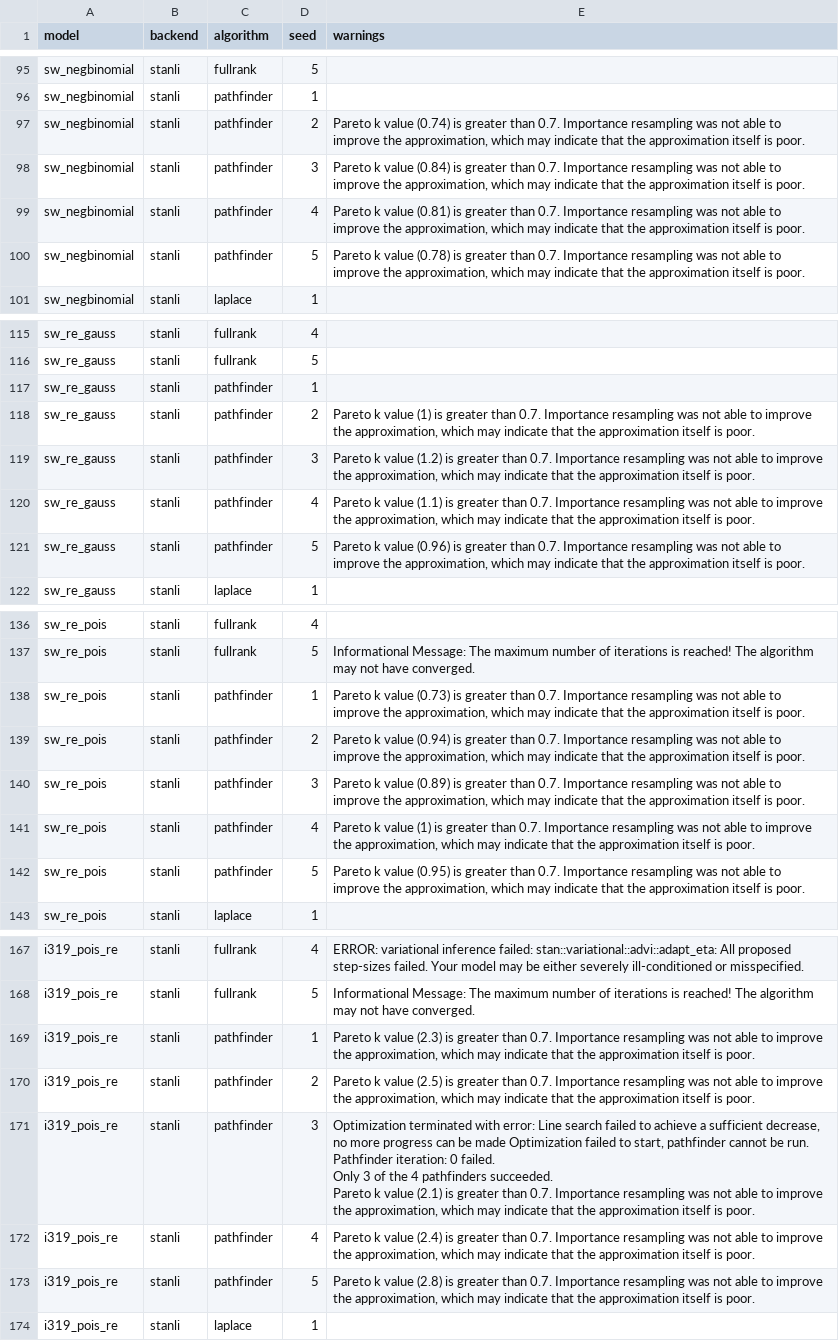
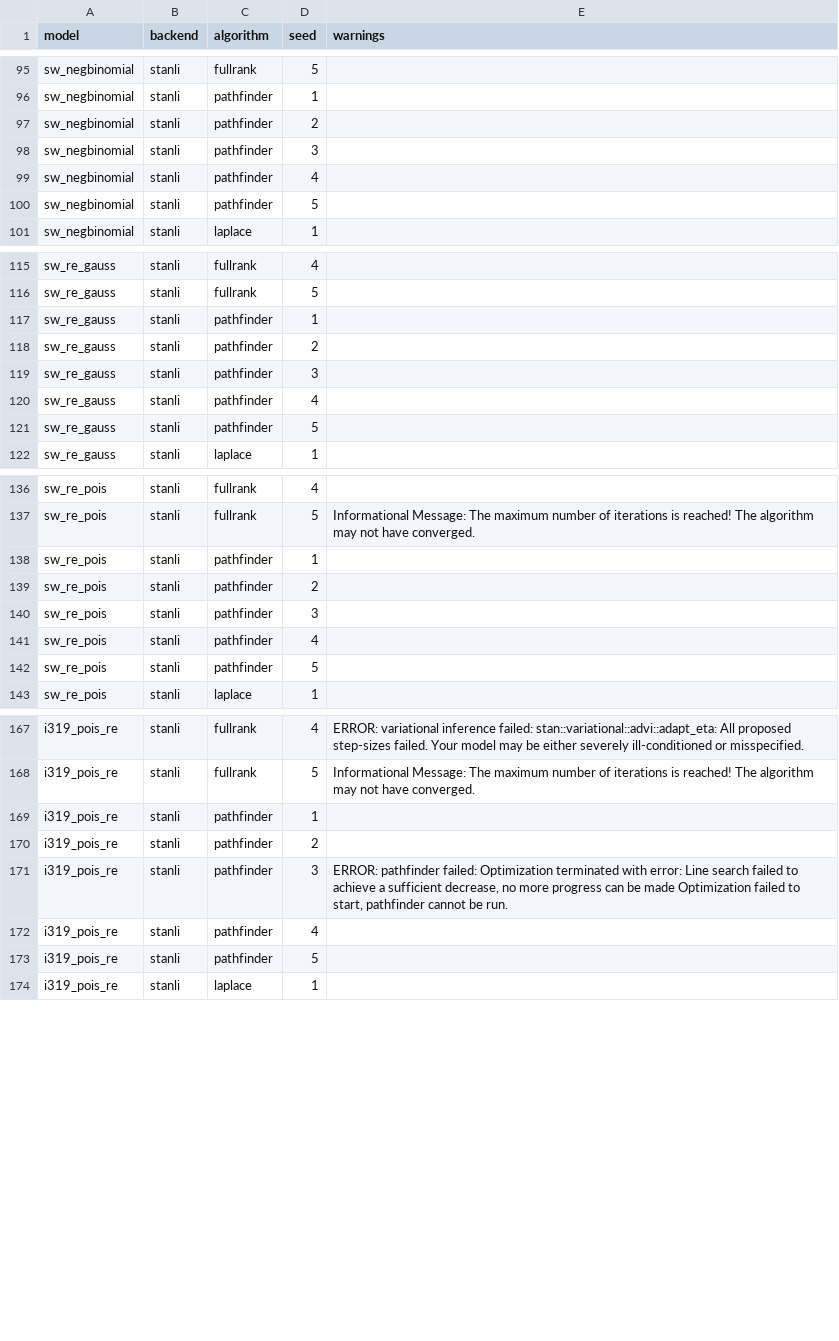
Before and after one commit to seantalts/stanli, a CSV file: notes/execution/data/2026-10-09-other-inference-algorithms_notes.csv, drawn as a sheet; only a part is shown, gaps mark what is left out; the diff covers the shown part only.

```diff
--- a/notes/execution/data/2026-10-09-other-inference-algorithms_notes.csv
+++ b/notes/execution/data/2026-10-09-other-inference-algorithms_notes.csv
@@ -96,6 +96,6 @@
 "sw_negbinomial","stanli","pathfinder",1,""
-"sw_negbinomial","stanli","pathfinder",2,"Pareto k value (0.74) is greater than 0.7. Importance resampling was not able to improve the approximation, which may indicate that the approximation itself is poor."
-"sw_negbinomial","stanli","pathfinder",3,"Pareto k value (0.84) is greater than 0.7. Importance resampling was not able to improve the approximation, which may indicate that the approximation itself is poor."
-"sw_negbinomial","stanli","pathfinder",4,"Pareto k value (0.81) is greater than 0.7. Importance resampling was not able to improve the approximation, which may indicate that the approximation itself is poor."
-"sw_negbinomial","stanli","pathfinder",5,"Pareto k value (0.78) is greater than 0.7. Importance resampling was not able to improve the approximation, which may indicate that the approximation itself is poor."
+"sw_negbinomial","stanli","pathfinder",2,""
+"sw_negbinomial","stanli","pathfinder",3,""
+"sw_negbinomial","stanli","pathfinder",4,""
+"sw_negbinomial","stanli","pathfinder",5,""
 "sw_negbinomial","stanli","laplace",1,""
@@ -117,6 +117,6 @@
 "sw_re_gauss","stanli","pathfinder",1,""
-"sw_re_gauss","stanli","pathfinder",2,"Pareto k value (1) is greater than 0.7. Importance resampling was not able to improve the approximation, which may indicate that the approximation itself is poor."
-"sw_re_gauss","stanli","pathfinder",3,"Pareto k value (1.2) is greater than 0.7. Importance resampling was not able to improve the approximation, which may indicate that the approximation itself is poor."
-"sw_re_gauss","stanli","pathfinder",4,"Pareto k value (1.1) is greater than 0.7. Importance resampling was not able to improve the approximation, which may indicate that the approximation itself is poor."
-"sw_re_gauss","stanli","pathfinder",5,"Pareto k value (0.96) is greater than 0.7. Importance resampling was not able to improve the approximation, which may indicate that the approximation itself is poor."
+"sw_re_gauss","stanli","pathfinder",2,""
+"sw_re_gauss","stanli","pathfinder",3,""
+"sw_re_gauss","stanli","pathfinder",4,""
+"sw_re_gauss","stanli","pathfinder",5,""
 "sw_re_gauss","stanli","laplace",1,""
@@ -137,7 +137,7 @@
 "sw_re_pois","stanli","fullrank",5,"Informational Message: The maximum number of iterations is reached! The algorithm may not have converged."
-"sw_re_pois","stanli","pathfinder",1,"Pareto k value (0.73) is greater than 0.7. Importance resampling was not able to improve the approximation, which may indicate that the approximation itself is poor."
-"sw_re_pois","stanli","pathfinder",2,"Pareto k value (0.94) is greater than 0.7. Importance resampling was not able to improve the approximation, which may indicate that the approximation itself is poor."
-"sw_re_pois","stanli","pathfinder",3,"Pareto k value (0.89) is greater than 0.7. Importance resampling was not able to improve the approximation, which may indicate that the approximation itself is poor."
-"sw_re_pois","stanli","pathfinder",4,"Pareto k value (1) is greater than 0.7. Importance resampling was not able to improve the approximation, which may indicate that the approximation itself is poor."
-"sw_re_pois","stanli","pathfinder",5,"Pareto k value (0.95) is greater than 0.7. Importance resampling was not able to improve the approximation, which may indicate that the approximation itself is poor."
+"sw_re_pois","stanli","pathfinder",1,""
+"sw_re_pois","stanli","pathfinder",2,""
+"sw_re_pois","stanli","pathfinder",3,""
+"sw_re_pois","stanli","pathfinder",4,""
+"sw_re_pois","stanli","pathfinder",5,""
 "sw_re_pois","stanli","laplace",1,""
@@ -168,10 +168,7 @@
 "i319_pois_re","stanli","fullrank",5,"Informational Message: The maximum number of iterations is reached! The algorithm may not have converged."
-"i319_pois_re","stanli","pathfinder",1,"Pareto k value (2.3) is greater than 0.7. Importance resampling was not able to improve the approximation, which may indicate that the approximation itself is poor."
-"i319_pois_re","stanli","pathfinder",2,"Pareto k value (2.5) is greater than 0.7. Importance resampling was not able to improve the approximation, which may indicate that the approximation itself is poor."
-"i319_pois_re","stanli","pathfinder",3,"Optimization terminated with error: Line search failed to achieve a sufficient decrease, no more progress can be made Optimization failed to start, pathfinder cannot be run.
-Pathfinder iteration: 0 failed.
-Only 3 of the 4 pathfinders succeeded.
-Pareto k value (2.1) is greater than 0.7. Importance resampling was not able to improve the approximation, which may indicate that the approximation itself is poor."
-"i319_pois_re","stanli","pathfinder",4,"Pareto k value (2.4) is greater than 0.7. Importance resampling was not able to improve the approximation, which may indicate that the approximation itself is poor."
-"i319_pois_re","stanli","pathfinder",5,"Pareto k value (2.8) is greater than 0.7. Importance resampling was not able to improve the approximation, which may indicate that the approximation itself is poor."
+"i319_pois_re","stanli","pathfinder",1,""
+"i319_pois_re","stanli","pathfinder",2,""
+"i319_pois_re","stanli","pathfinder",3,"ERROR: pathfinder failed: Optimization terminated with error: Line search failed to achieve a sufficient decrease, no more progress can be made Optimization failed to start, pathfinder cannot be run."
+"i319_pois_re","stanli","pathfinder",4,""
+"i319_pois_re","stanli","pathfinder",5,""
 "i319_pois_re","stanli","laplace",1,""
```
Also changed, not shown: 3 edited cells elsewhere in this file, notes/execution/data/2026-10-09-other-inference-algorithms.csv, 20 other files.
